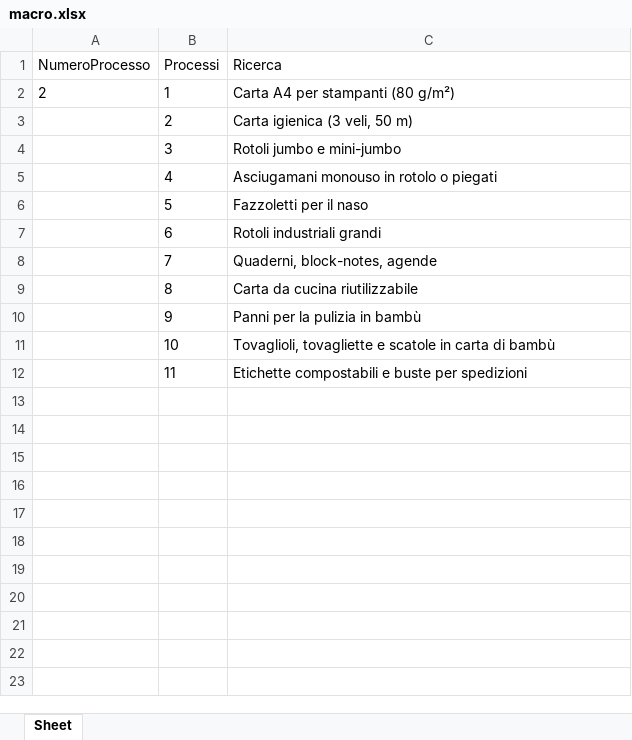
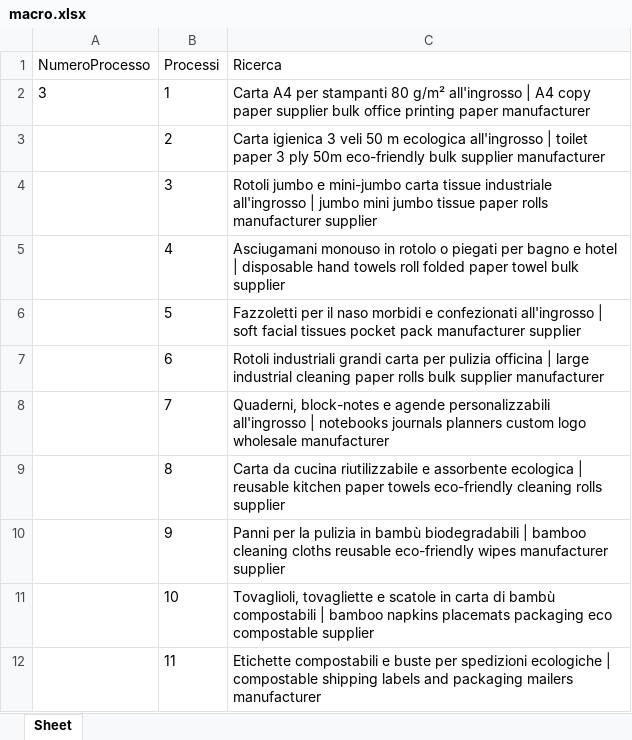
Before and after one commit to Markin1999/Bot-Python---Automazione-prodotti-alibaba, an Excel workbook: file/macro.xlsx, sheet Sheet, drawn as a sheet; values as stored, in another font and other column widths than the file's, no borders; the diff names each change by its address in the sheet, - before the commit and + after, or states it on an @@ line.

```diff
--- a/file/macro.xlsx (sheet Sheet)
+++ b/file/macro.xlsx (sheet Sheet)
-A2 (NumeroProcesso): 2
+A2 (NumeroProcesso): 3
-C2 (Ricerca): …per stampanti (80 g/m²)
+C2 (Ricerca): …per stampanti 80 g/m² all'ingrosso | A4 copy paper supplier bulk office printing paper manufacturer
-C3 (Ricerca): Carta igienica (3 veli, 50 m)
+C3 (Ricerca): Carta igienica 3 veli 50 m ecologica all'ingrosso | toilet paper 3 ply 50m eco-friendly bulk supplier manufacturer
-C4 (Ricerca): …e mini-jumbo
+C4 (Ricerca): …e mini-jumbo carta tissue industriale all'ingrosso | jumbo mini jumbo tissue paper rolls manufacturer supplier
-C5 (Ricerca): …o piegati
+C5 (Ricerca): …o piegati per bagno e hotel | disposable hand towels roll folded paper towel bulk supplier
-C6 (Ricerca): …il naso
+C6 (Ricerca): …il naso morbidi e confezionati all'ingrosso | soft facial tissues pocket pack manufacturer supplier
-C7 (Ricerca): …industriali grandi
+C7 (Ricerca): …industriali grandi carta per pulizia officina | large industrial cleaning paper rolls bulk supplier manufacturer
-C8 (Ricerca): Quaderni, block-notes, agende
+C8 (Ricerca): Quaderni, block-notes e agende personalizzabili all'ingrosso | notebooks journals planners custom logo wholesale manufacturer
-C9 (Ricerca): …cucina riutilizzabile
+C9 (Ricerca): …cucina riutilizzabile e assorbente ecologica | reusable kitchen paper towels eco-friendly cleaning rolls supplier
-C10 (Ricerca): …in bambù
+C10 (Ricerca): …in bambù biodegradabili | bamboo cleaning cloths reusable eco-friendly wipes manufacturer supplier
-C11 (Ricerca): …di bambù
+C11 (Ricerca): …di bambù compostabili | bamboo napkins placemats packaging eco compostable supplier
-C12 (Ricerca): …per spedizioni
+C12 (Ricerca): …per spedizioni ecologiche | compostable shipping labels and packaging mailers manufacturer
```
Also changed, not shown: 10 other files.
